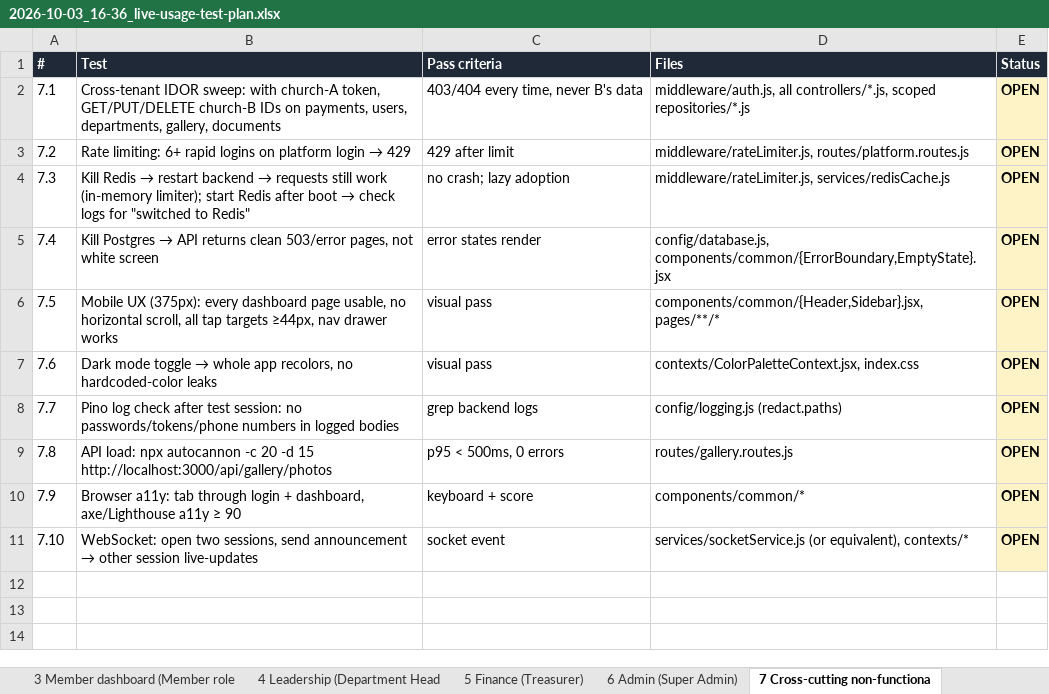
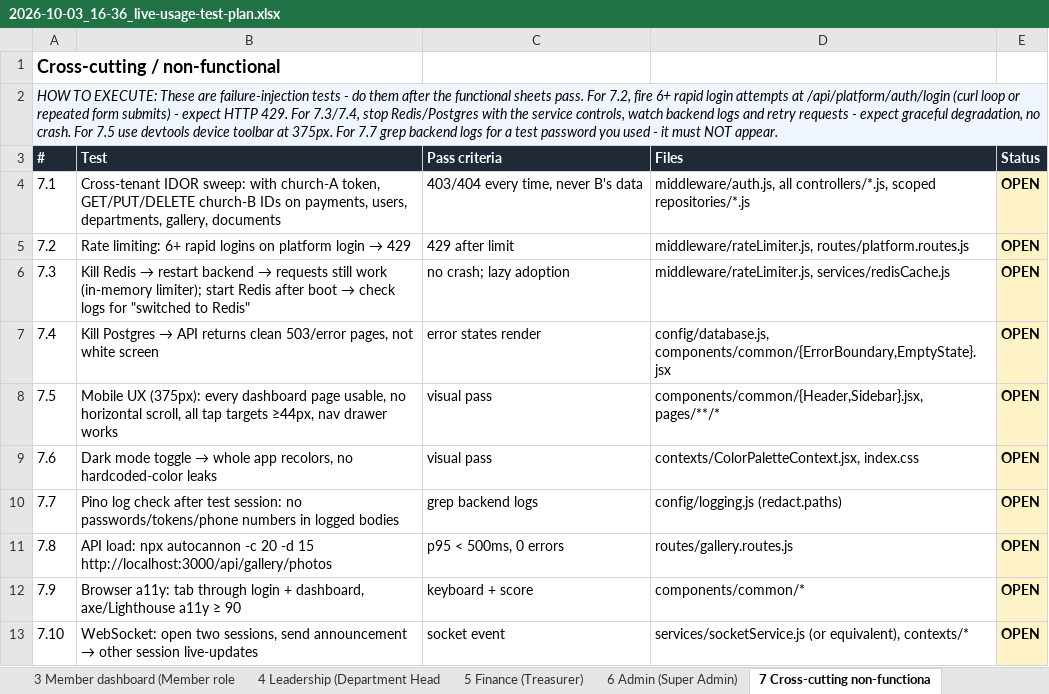
Before and after one commit to JosOngeri/CMS, an Excel workbook: docs/plans/2026-10-03_16-36_live-usage-test-plan.xlsx, sheet 7 Cross-cutting non-functiona, drawn as a sheet; values as stored, in another font and other column widths than the file's, no borders; the diff names each change by its address in the sheet, - before the commit and + after, or states it on an @@ line.

```diff
--- a/docs/plans/2026-10-03_16-36_live-usage-test-plan.xlsx (sheet 7 Cross-cutting non-functiona)
+++ b/docs/plans/2026-10-03_16-36_live-usage-test-plan.xlsx (sheet 7 Cross-cutting non-functiona)
+row 1: Cross-cutting / non-functional
+row 2: HOW TO EXECUTE: These are failure-injection tests - do them after the functional sheets pass. For 7.2, fire 6+ rapid login attempts at /api/platform/auth/login (curl loop or repeated form submits) - expect HTTP 429. For 7.3/7.4, stop Redis/Postgres with the service controls, watch backend logs and retry requests - expect graceful degradation, no crash. For 7.5 use devtools device toolbar at 375px. For 7.7 grep backend logs for a test password you used - it must NOT appear.
```
Also changed, not shown: sheet All Tests, sheet Findings, sheet 0 Test setup (do once), sheet 8 Mobile app (Flutter), sheet 2 Authentication & onboarding, sheet 4 Leadership (Department Head, 4 more sheets.
